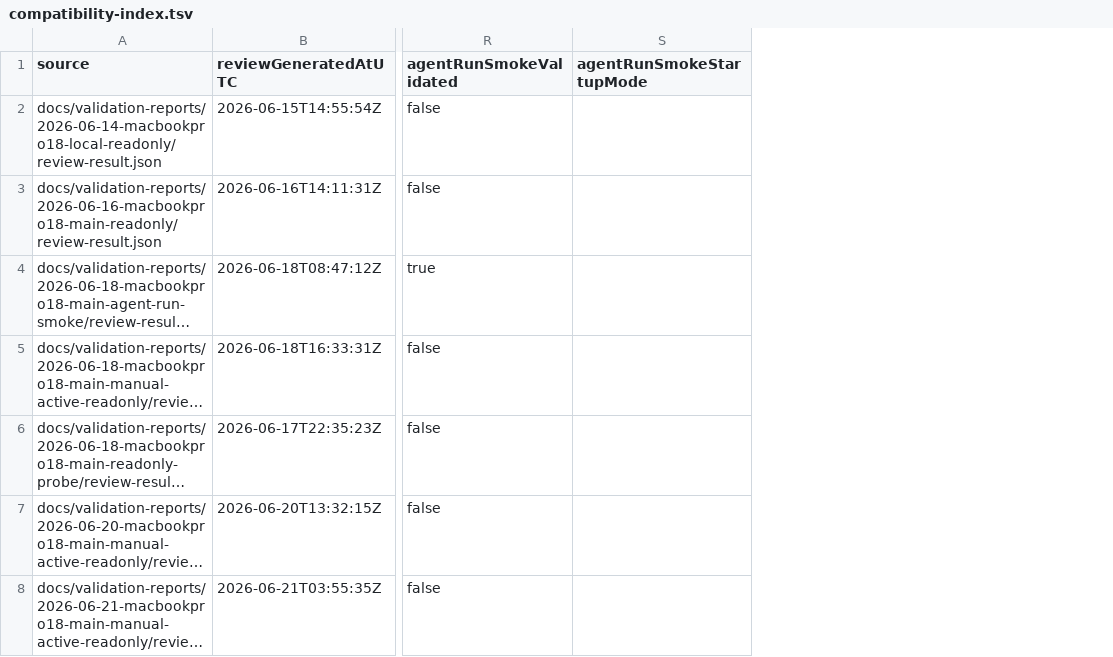
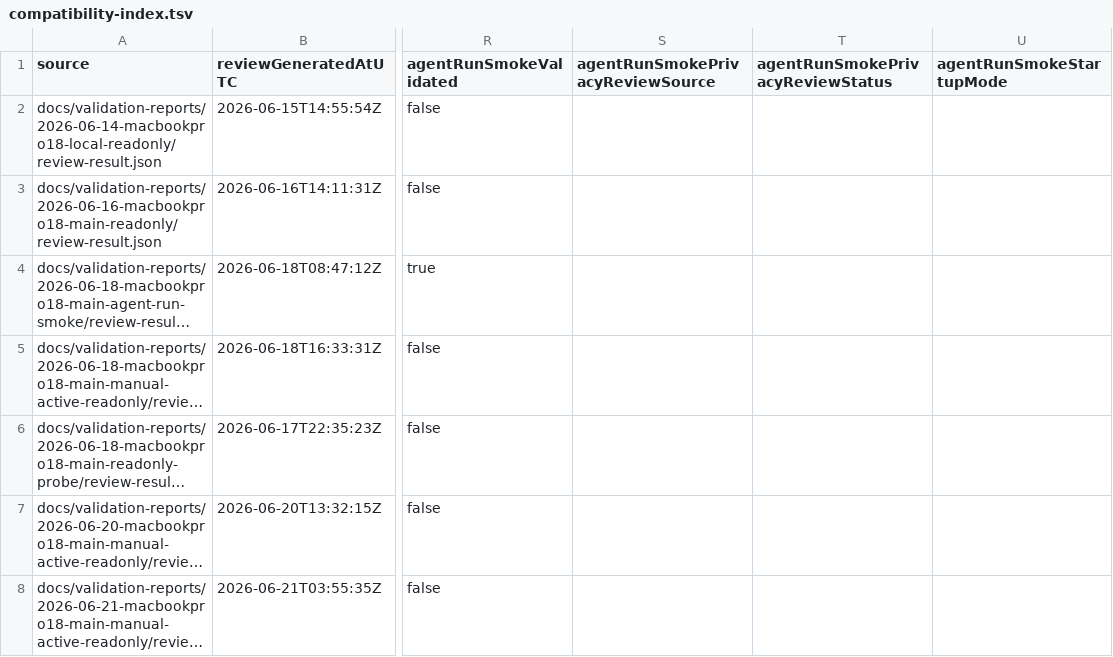
Before and after one commit to Reedtrullz/Vifty, a TSV file: docs/validation-reports/compatibility-index.tsv, drawn as a sheet; only a part is shown, gaps mark what is left out; long unchanged cells end in …; the diff names each change by its address in the sheet, - before the commit and + after, or states it on an @@ line.

Commit message:
Surface agent smoke privacy review evidence

```diff
--- a/docs/validation-reports/compatibility-index.tsv
+++ b/docs/validation-reports/compatibility-index.tsv
+column S (agentRunSmokePrivacyReviewSource), empty
+column T (agentRunSmokePrivacyReviewStatus), empty
```
Also changed, not shown: 11 other files.
